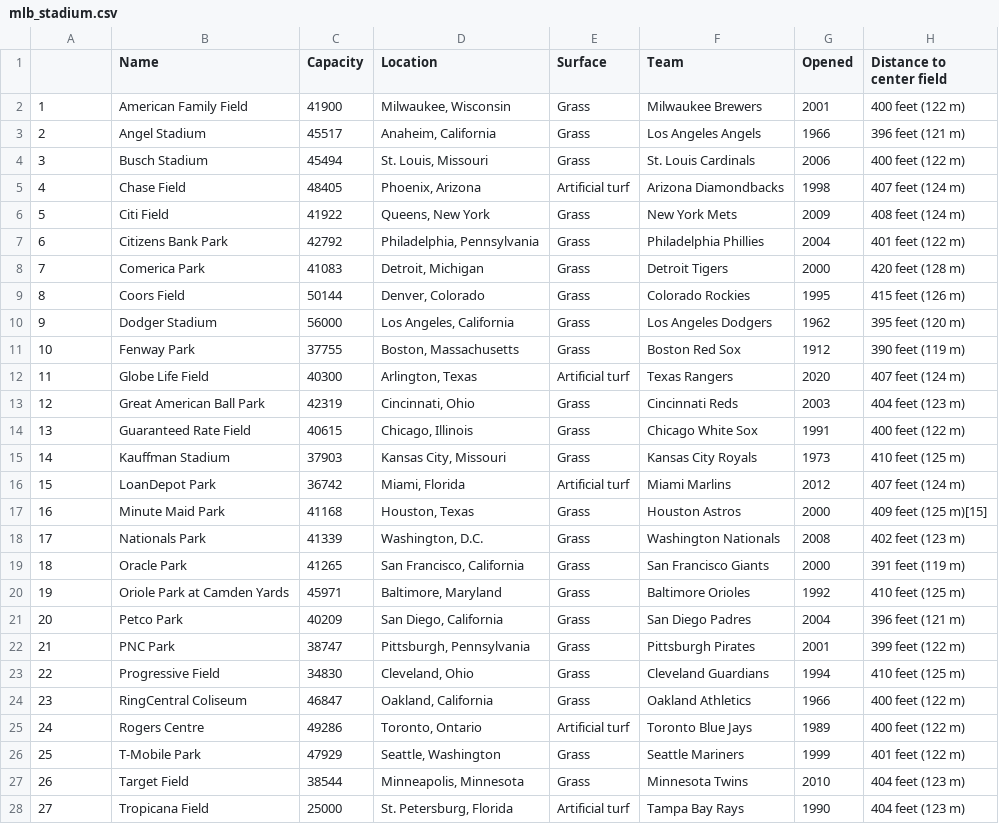
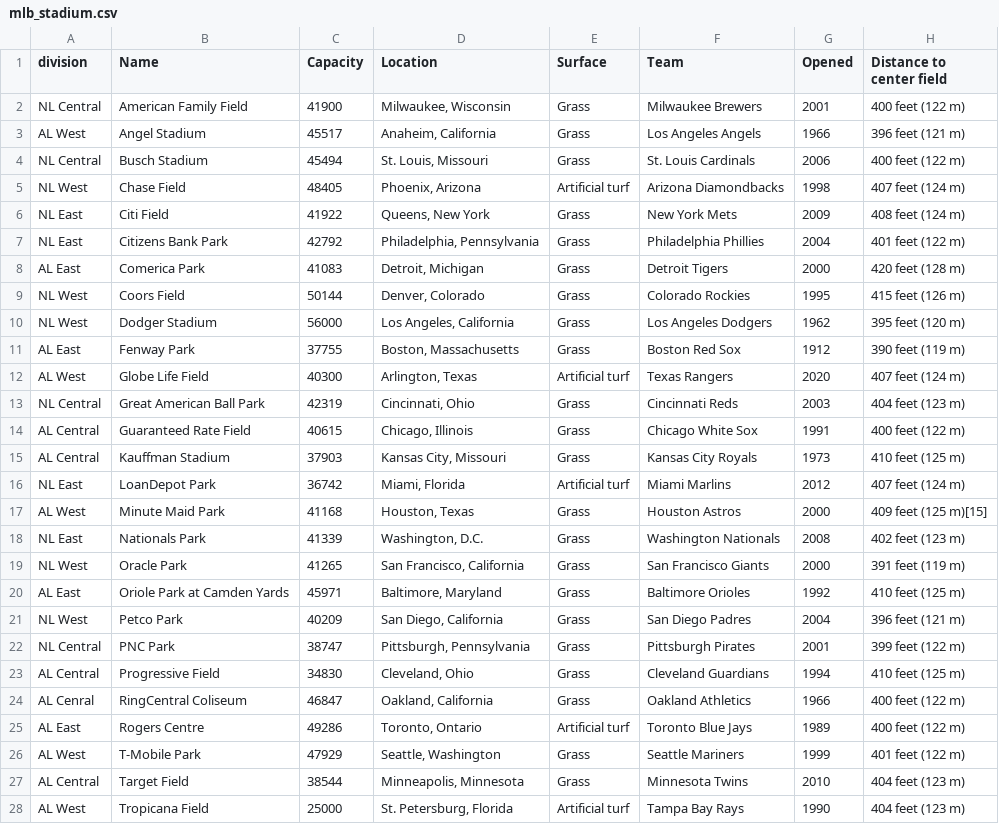
Before and after one commit to ArubaKLM/MLB, a CSV file: mlb_stadium.csv, drawn as a sheet; only a part is shown; the diff covers the shown part only; the diff names each change by its address in the sheet, - before the commit and + after, or states it on an @@ line.

Commit message:
Update mlb_stadium.csv

```diff
--- a/mlb_stadium.csv
+++ b/mlb_stadium.csv
-A1: (empty)
+A1: division
-A2 (division): 1
+A2 (division): NL Central
-A3 (division): 2
+A3 (division): AL West
-A4 (division): 3
+A4 (division): NL Central
-A5 (division): 4
+A5 (division): NL West
-A6 (division): 5
+A6 (division): NL East
-A7 (division): 6
+A7 (division): NL East
-A8 (division): 7
+A8 (division): AL East
-A9 (division): 8
+A9 (division): NL West
-A10 (division): 9
+A10 (division): NL West
-A11 (division): 10
+A11 (division): AL East
-A12 (division): 11
+A12 (division): AL West
-A13 (division): 12
+A13 (division): NL Central
-A14 (division): 13
+A14 (division): AL Central
-A15 (division): 14
+A15 (division): AL Central
-A16 (division): 15
+A16 (division): NL East
-A17 (division): 16
+A17 (division): AL West
-A18 (division): 17
+A18 (division): NL East
-A19 (division): 18
+A19 (division): NL West
-A20 (division): 19
+A20 (division): AL East
-A21 (division): 20
+A21 (division): NL West
-A22 (division): 21
+A22 (division): NL Central
-A23 (division): 22
+A23 (division): AL Central
-A24 (division): 23
+A24 (division): AL Cenral
-A25 (division): 24
+A25 (division): AL East
-A26 (division): 25
+A26 (division): AL West
-A27 (division): 26
+A27 (division): AL Central
-A28 (division): 27
+A28 (division): AL West
```
Also changed, not shown: 3 edited cells elsewhere in this file.
